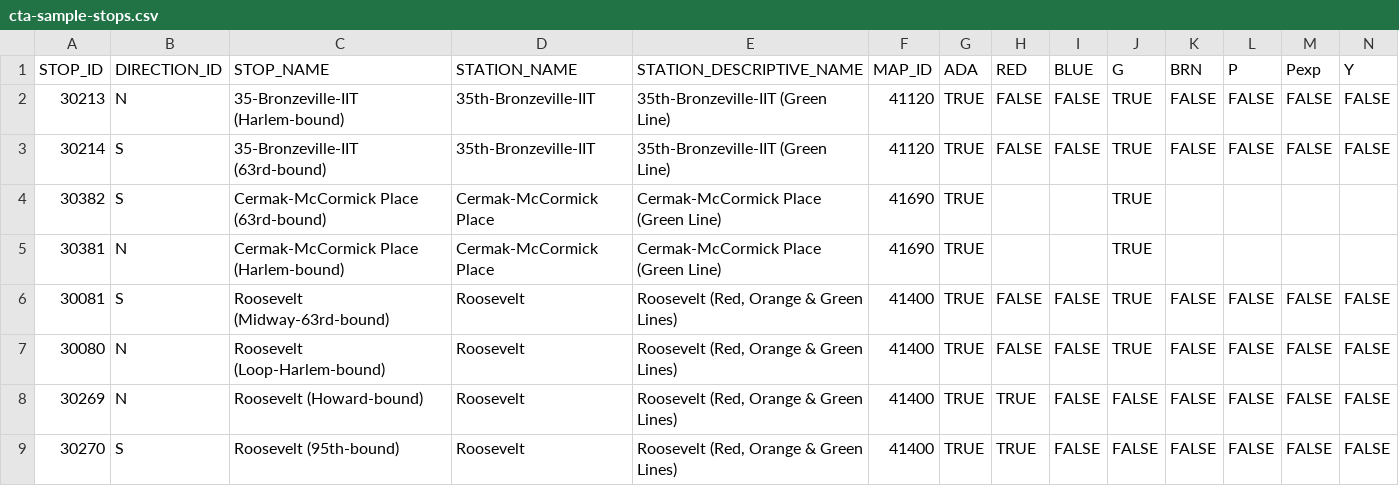
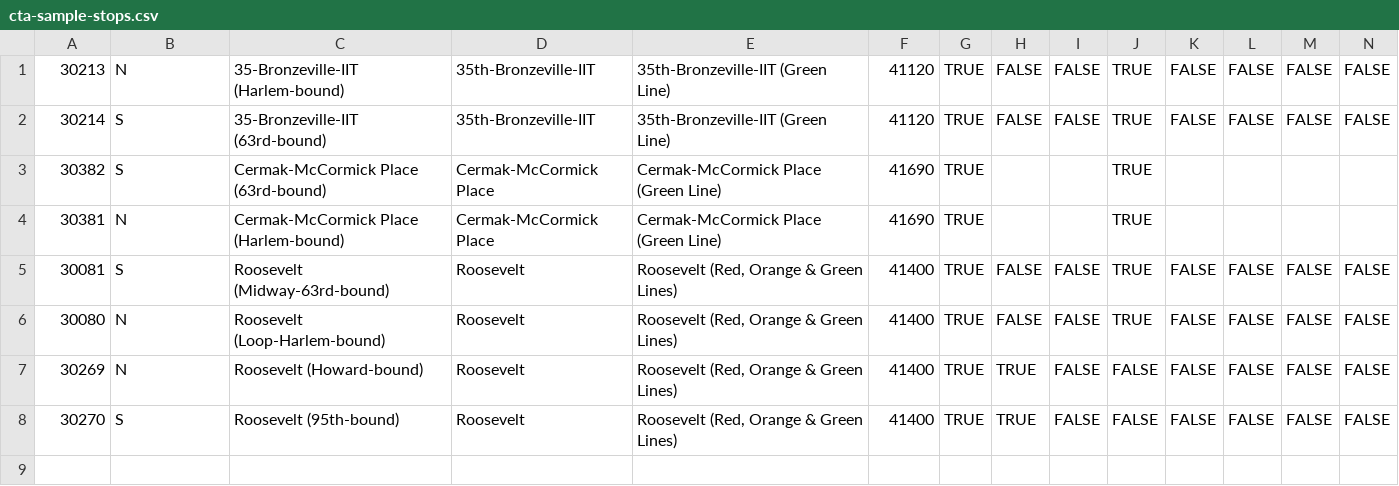
Before and after one commit to vingkan/ctatraintracker, a CSV file: cs201ctamodel/cta-sample-stops.csv, drawn as a sheet; only a part is shown; rows hold the shown columns only; the diff names each change by its address in the sheet, - before the commit and + after, or states it on an @@ line.

```diff
--- a/cs201ctamodel/cta-sample-stops.csv
+++ b/cs201ctamodel/cta-sample-stops.csv
-row 1: STOP_ID | DIRECTION_ID | STOP_NAME | STATION_NAME | STATION_DESCRIPTIVE_NAME | MAP_ID | ADA | RED | BLUE | G | BRN | P | Pexp | Y
```
Also changed, not shown: 9 other files.
